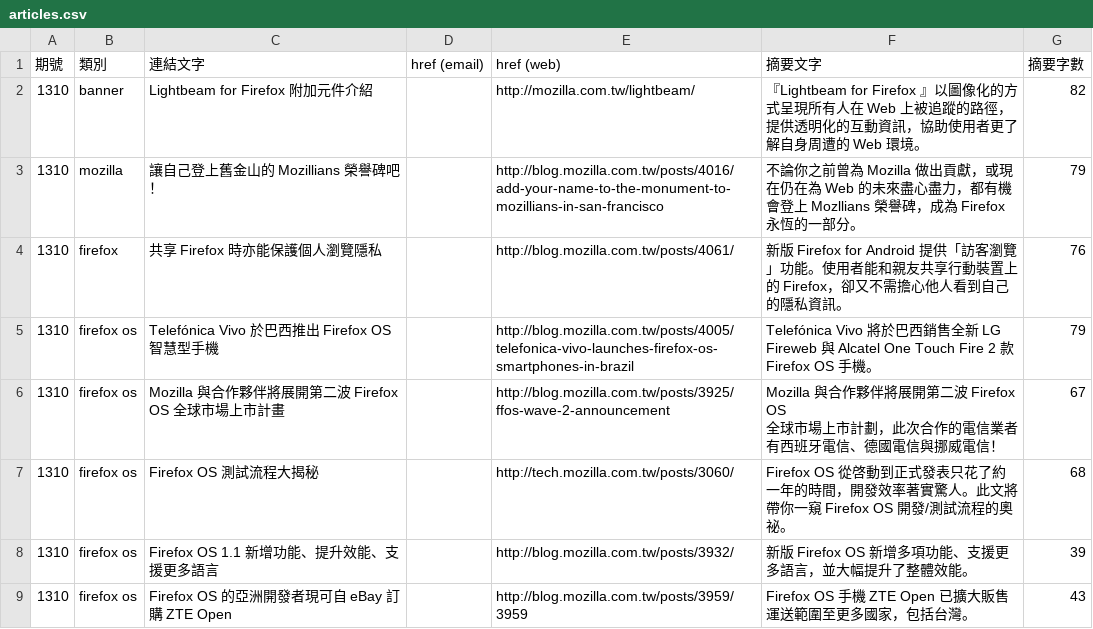
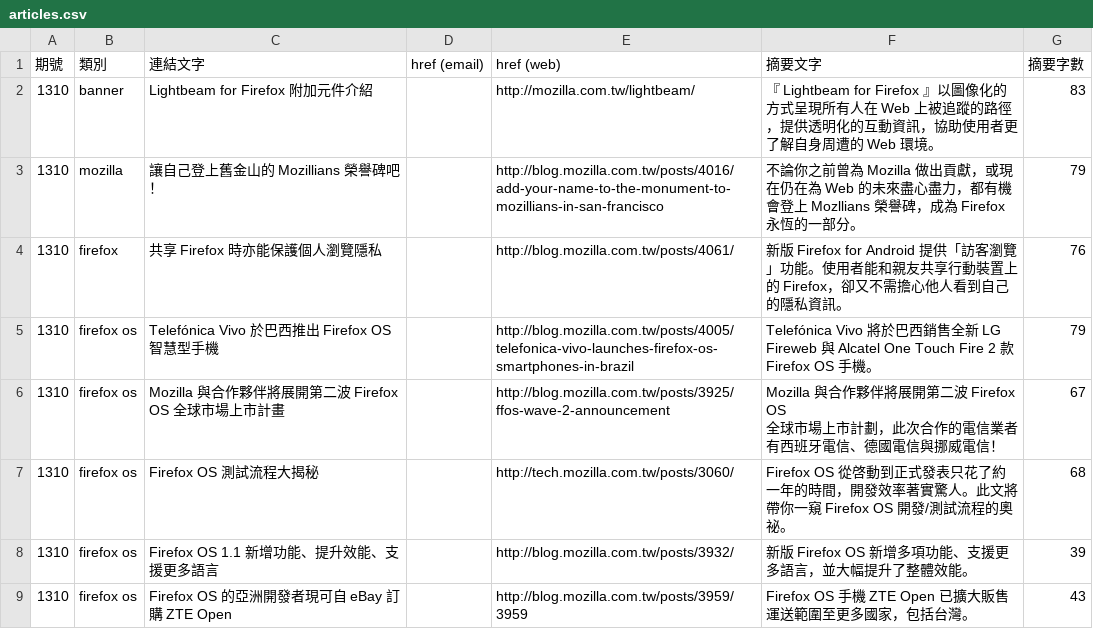
Before and after one commit to elin-moco/bedrock, a CSV file: bedrock/newsletter/templates/newsletter/2013-10/articles.csv, drawn as a sheet; only a part is shown.

Commit message:
Updated newsletter banner title.

```diff
--- a/bedrock/newsletter/templates/newsletter/2013-10/articles.csv
+++ b/bedrock/newsletter/templates/newsletter/2013-10/articles.csv
@@ -2,3 +2,3 @@
 ","連結文字","href (email)","href (web)","摘要文字","摘要字數"
-1310,"banner","Lightbeam for Firefox 附加元件介紹","","http://mozilla.com.tw/lightbeam/","『Lightbeam for Firefox 』以圖像化的方式呈現所有人在 Web 上被追蹤的路徑，提供透明化的互動資訊，協助使用者更了解自身周遭的 Web 環境。",82
+1310,"banner","Lightbeam for Firefox 附加元件介紹","","http://mozilla.com.tw/lightbeam/","『 Lightbeam for Firefox 』以圖像化的方式呈現所有人在 Web 上被追蹤的路徑，提供透明化的互動資訊，協助使用者更了解自身周遭的 Web 環境。",83
 1310,"mozilla","讓自己登上舊金山的 Mozillians 榮譽碑吧！","","http://blog.mozilla.com.tw/posts/4016/add-your-name-to-the-monument-to-mozillians-in-san-francisco","不論你之前曾為 Mozilla 做出貢獻，或現在仍在為 Web 的未來盡心盡力，都有機會登上 Mozllians 榮譽碑，成為 Firefox 永恆的一部分。",79
```
